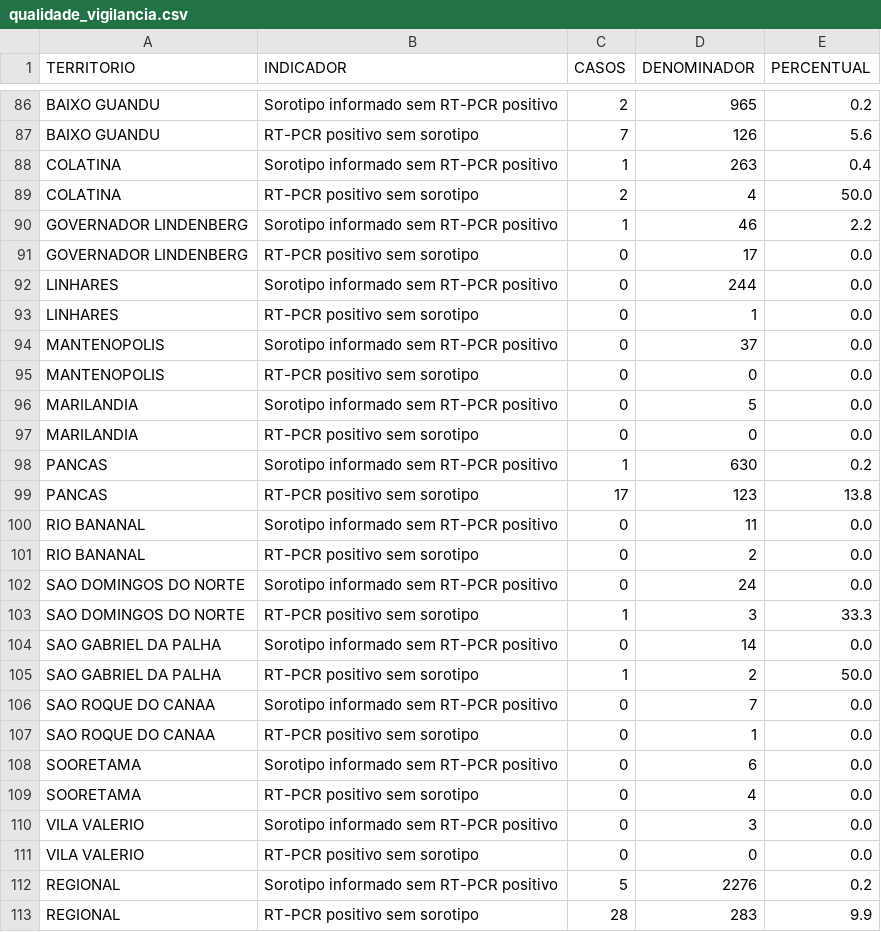
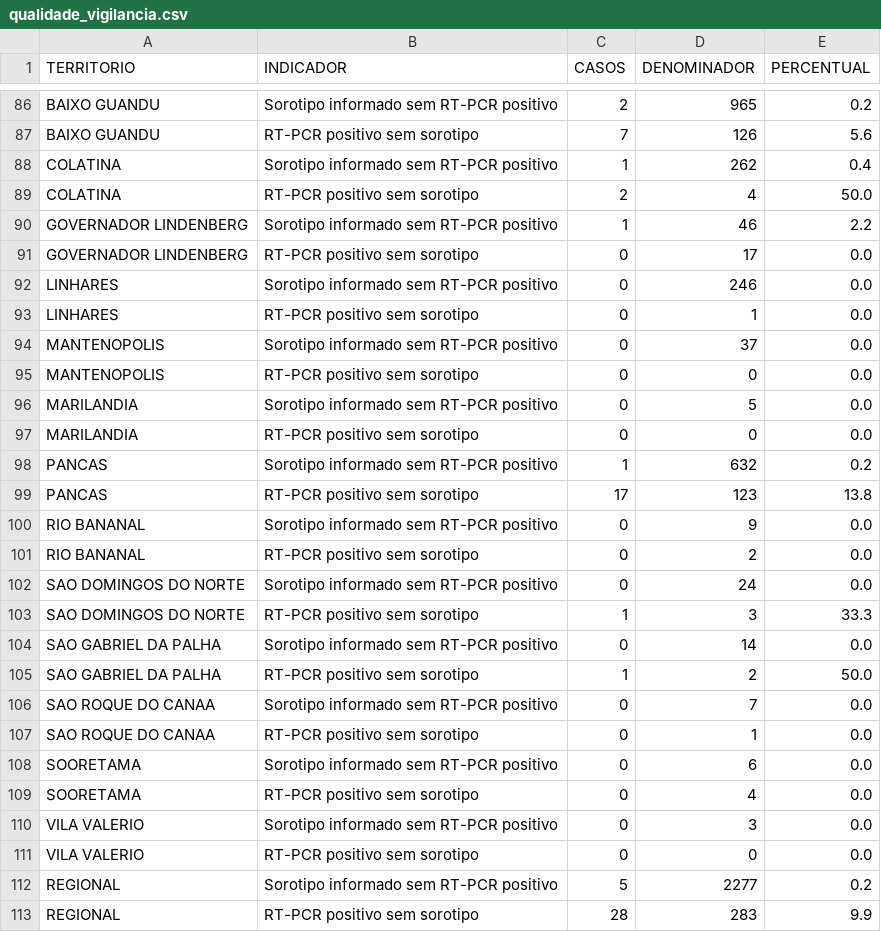
Before and after one commit to daliana-ve/diagrama-controle-dengue, a CSV file: dados/qualidade_vigilancia.csv, drawn as a sheet; only a part is shown, gaps mark what is left out; the diff covers the shown part only.

```diff
--- a/dados/qualidade_vigilancia.csv
+++ b/dados/qualidade_vigilancia.csv
@@ -87,3 +87,3 @@ BAIXO GUANDU,Sorotipo informado sem RT-PCR positivo,2,965,0.2
 BAIXO GUANDU,RT-PCR positivo sem sorotipo,7,126,5.6
-COLATINA,Sorotipo informado sem RT-PCR positivo,1,263,0.4
+COLATINA,Sorotipo informado sem RT-PCR positivo,1,262,0.4
 COLATINA,RT-PCR positivo sem sorotipo,2,4,50.0
@@ -91,3 +91,3 @@ GOVERNADOR LINDENBERG,Sorotipo informado sem RT-PCR positivo,1,46,2.2
 GOVERNADOR LINDENBERG,RT-PCR positivo sem sorotipo,0,17,0.0
-LINHARES,Sorotipo informado sem RT-PCR positivo,0,244,0.0
+LINHARES,Sorotipo informado sem RT-PCR positivo,0,246,0.0
 LINHARES,RT-PCR positivo sem sorotipo,0,1,0.0
@@ -97,5 +97,5 @@ MARILANDIA,Sorotipo informado sem RT-PCR positivo,0,5,0.0
 MARILANDIA,RT-PCR positivo sem sorotipo,0,0,0.0
-PANCAS,Sorotipo informado sem RT-PCR positivo,1,630,0.2
+PANCAS,Sorotipo informado sem RT-PCR positivo,1,632,0.2
 PANCAS,RT-PCR positivo sem sorotipo,17,123,13.8
-RIO BANANAL,Sorotipo informado sem RT-PCR positivo,0,11,0.0
+RIO BANANAL,Sorotipo informado sem RT-PCR positivo,0,9,0.0
 RIO BANANAL,RT-PCR positivo sem sorotipo,0,2,0.0
@@ -111,3 +111,3 @@ VILA VALERIO,Sorotipo informado sem RT-PCR positivo,0,3,0.0
 VILA VALERIO,RT-PCR positivo sem sorotipo,0,0,0.0
-REGIONAL,Sorotipo informado sem RT-PCR positivo,5,2276,0.2
+REGIONAL,Sorotipo informado sem RT-PCR positivo,5,2277,0.2
 REGIONAL,RT-PCR positivo sem sorotipo,28,283,9.9
```
Also changed, not shown: 20 edited cells elsewhere in this file.
